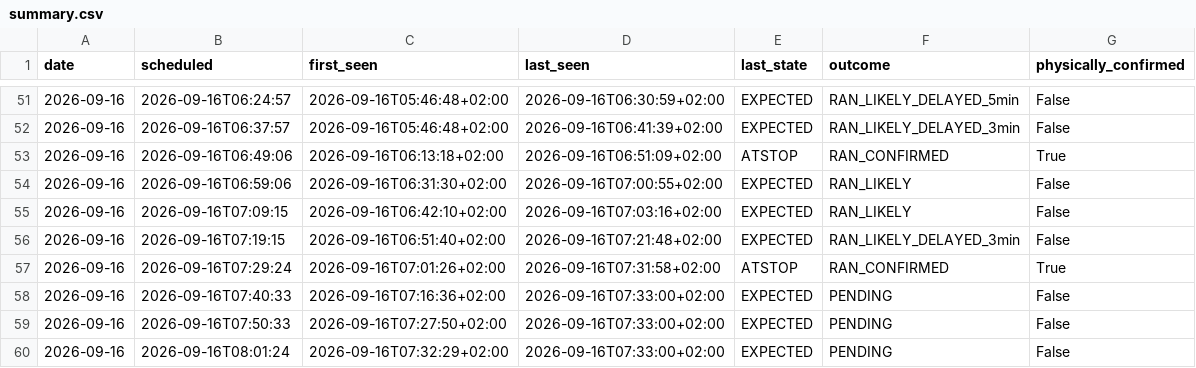
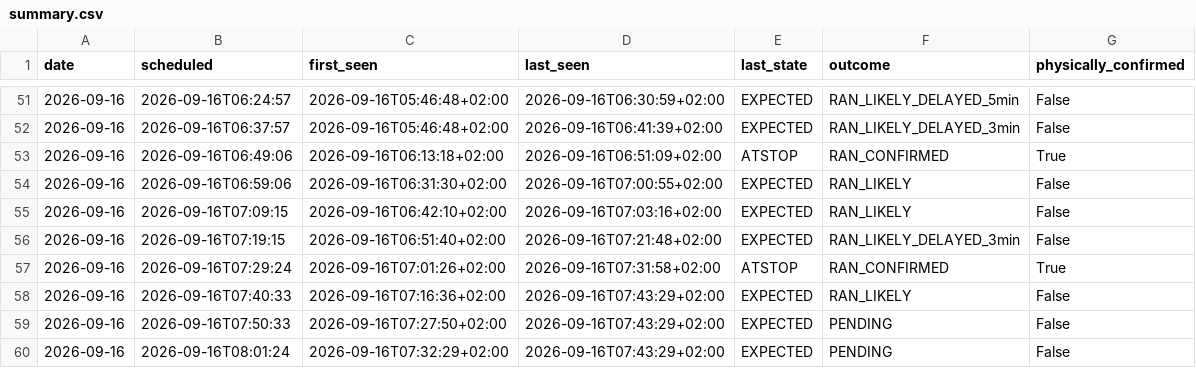
Before and after one commit to johanna86-sudo/sl-516-logg, a CSV file: data/morning/summary.csv, drawn as a sheet; only a part is shown, gaps mark what is left out.

```diff
--- a/data/morning/summary.csv
+++ b/data/morning/summary.csv
@@ -57,4 +57,4 @@ date,scheduled,first_seen,last_seen,last_state,outcome,physically_confirmed
 2026-09-16,2026-09-16T07:29:24,2026-09-16T07:01:26+02:00,2026-09-16T07:31:58+02:00,ATSTOP,RAN_CONFIRMED,True
-2026-09-16,2026-09-16T07:40:33,2026-09-16T07:16:36+02:00,2026-09-16T07:33:00+02:00,EXPECTED,PENDING,False
-2026-09-16,2026-09-16T07:50:33,2026-09-16T07:27:50+02:00,2026-09-16T07:33:00+02:00,EXPECTED,PENDING,False
-2026-09-16,2026-09-16T08:01:24,2026-09-16T07:32:29+02:00,2026-09-16T07:33:00+02:00,EXPECTED,PENDING,False
+2026-09-16,2026-09-16T07:40:33,2026-09-16T07:16:36+02:00,2026-09-16T07:43:29+02:00,EXPECTED,RAN_LIKELY,False
+2026-09-16,2026-09-16T07:50:33,2026-09-16T07:27:50+02:00,2026-09-16T07:43:29+02:00,EXPECTED,PENDING,False
+2026-09-16,2026-09-16T08:01:24,2026-09-16T07:32:29+02:00,2026-09-16T07:43:29+02:00,EXPECTED,PENDING,False
```
Also changed, not shown: data/morning/raw/2026-09-16.csv.
